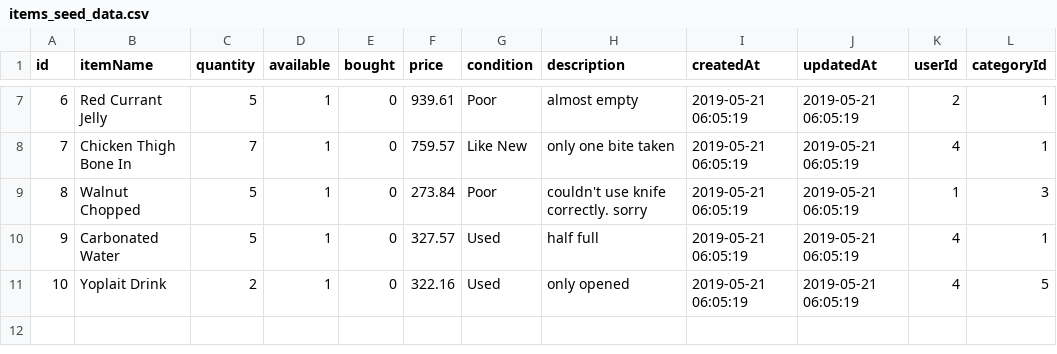
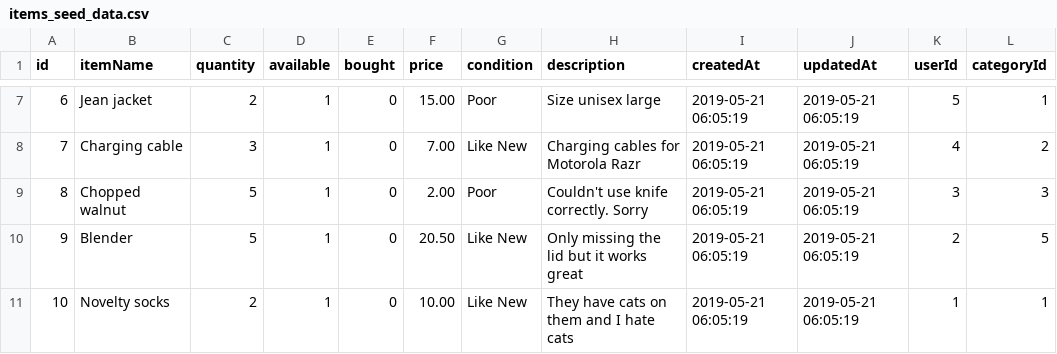
Before and after one commit to nick-larson32/DefinitelyNotCraigslist, a CSV file: seedData/items_seed_data.csv, drawn as a sheet; only a part is shown, gaps mark what is left out; the diff covers the shown part only.

Commit message:
item seed data

```diff
--- a/seedData/items_seed_data.csv
+++ b/seedData/items_seed_data.csv
@@ -7,5 +7,5 @@ id,itemName,quantity,available,bought,price,condition,description,createdAt,upda
-6,Red Currant Jelly,5,1,0,939.61,Poor,almost empty ,2019-05-21 06:05:19,2019-05-21 06:05:19,2,1
-7,Chicken Thigh Bone In,7,1,0,759.57,Like New,only one bite taken ,2019-05-21 06:05:19,2019-05-21 06:05:19,4,1
-8,Walnut Chopped,5,1,0,273.84,Poor,couldn't use knife correctly. sorry ,2019-05-21 06:05:19,2019-05-21 06:05:19,1,3
-9,Carbonated Water,5,1,0,327.57,Used,half full ,2019-05-21 06:05:19,2019-05-21 06:05:19,4,1
-10,Yoplait Drink,2,1,0,322.16,Used,only opened ,2019-05-21 06:05:19,2019-05-21 06:05:19,4,5
+6,Jean jacket,2,1,0,15.00,Poor,Size unisex large,2019-05-21 06:05:19,2019-05-21 06:05:19,5,1
+7,Charging cable,3,1,0,7.00,Like New,Charging cables for Motorola Razr,2019-05-21 06:05:19,2019-05-21 06:05:19,4,2
+8,Chopped walnut,5,1,0,2.00,Poor,Couldn't use knife correctly. Sorry,2019-05-21 06:05:19,2019-05-21 06:05:19,3,3
+9,Blender,5,1,0,20.50,Like New,Only missing the lid but it works great,2019-05-21 06:05:19,2019-05-21 06:05:19,2,5
+10,Novelty socks,2,1,0,10.00,Like New,They have cats on them and I hate cats,2019-05-21 06:05:19,2019-05-21 06:05:19,1,1
```
Also changed, not shown: 29 edited cells elsewhere in this file, seedData/category_seed_data.csv.
